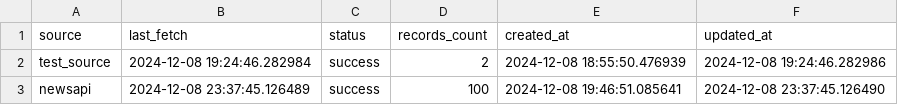
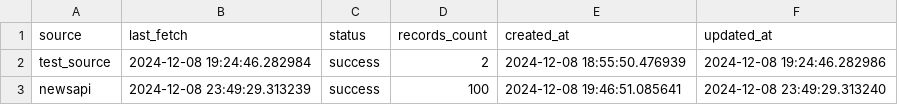
Before and after one commit to SalientPharaoh/Visualizing_crime_data, a CSV file: tableau_data/source_status.csv, drawn as a sheet.

```diff
--- a/tableau_data/source_status.csv
+++ b/tableau_data/source_status.csv
@@ -2,2 +2,2 @@ source,last_fetch,status,records_count,created_at,updated_at
 test_source,2024-12-08 19:24:46.282984,success,2,2024-12-08 18:55:50.476939,2024-12-08 19:24:46.282986
-newsapi,2024-12-08 23:37:45.126489,success,100,2024-12-08 19:46:51.085641,2024-12-08 23:37:45.126490
+newsapi,2024-12-08 23:49:29.313239,success,100,2024-12-08 19:46:51.085641,2024-12-08 23:49:29.313240
```
Also changed, not shown: 3 other files.
